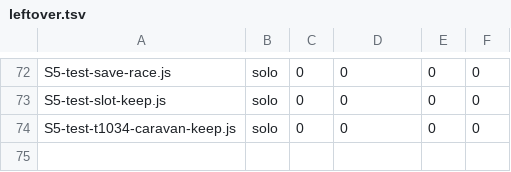
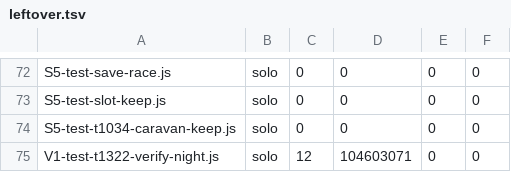
Before and after one commit to simjaemin1/Mini, a TSV file: 계측/T1478_2026-11-25/leftover.tsv, drawn as a sheet; only a part is shown, gaps mark what is left out; the diff names each change by its address in the sheet, - before the commit and + after, or states it on an @@ line.

```diff
--- a/계측/T1478_2026-11-25/leftover.tsv
+++ b/계측/T1478_2026-11-25/leftover.tsv
+row 75: V1-test-t1322-verify-night.js | solo | 12 | 104603071 | 0 | 0
```
Also changed, not shown: 계측/T1478_2026-11-25/leftover-run.tsv, 3 other files.
